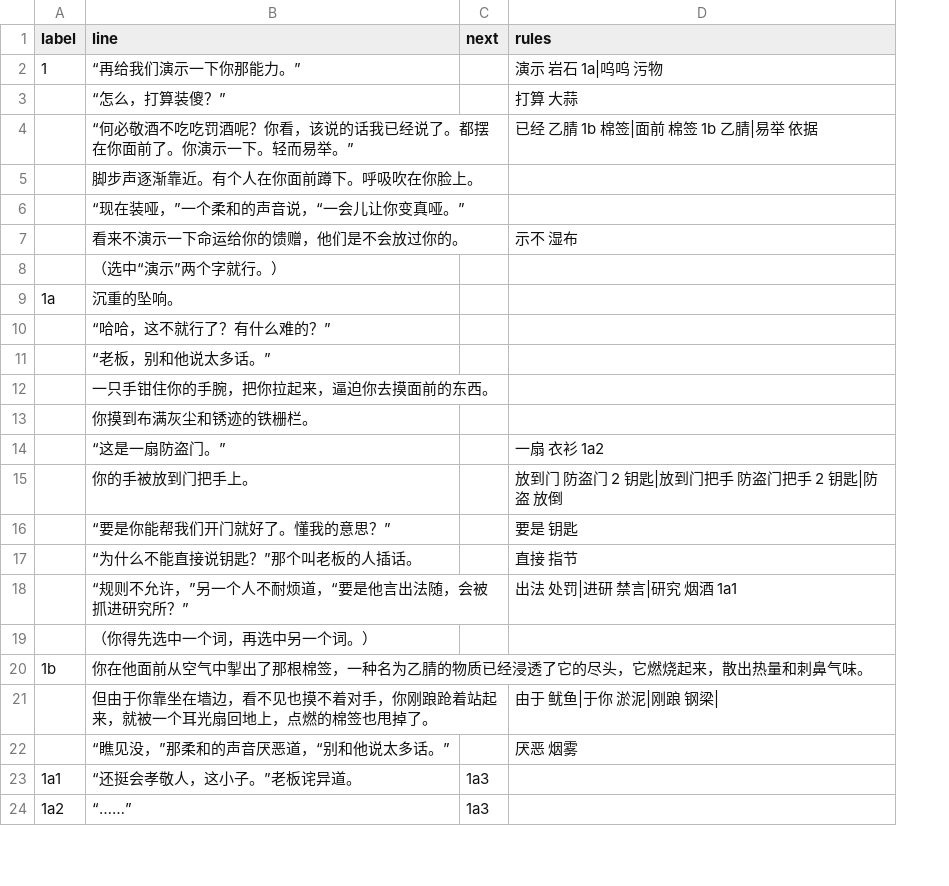
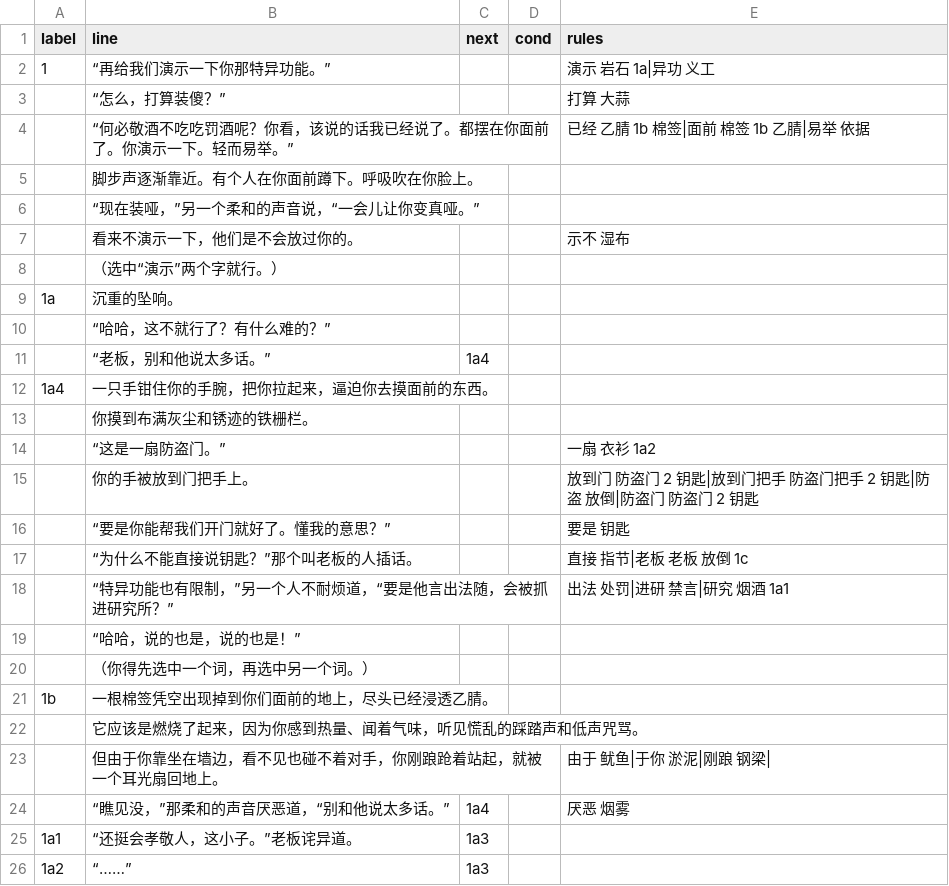
Before and after one commit to alpacanist/puncrime, a CSV file: data.csv, drawn as a sheet; only a part is shown; addresses are those after the commit; the diff covers the shown part only; the diff names each change by its address in the sheet, - before the commit and + after, or states it on an @@ line.

```diff
--- a/data.csv
+++ b/data.csv
+column D (cond), empty
-B2 (line): “再给我们演示一下你那能力。”
+B2 (line): “再给我们演示一下你那特异功能。”
-E2 (rules): 演示 岩石 1a|呜呜 污物
+E2 (rules): 演示 岩石 1a|异功 义工
-B6 (line): “现在装哑，”一个柔和的声音说，“一会儿让你变真哑。”
+B6 (line): “现在装哑，”另一个柔和的声音说，“一会儿让你变真哑。”
-B7 (line): 看来不演示一下命运给你的馈赠，他们是不会放过你的。
+B7 (line): 看来不演示一下，他们是不会放过你的。
-C11 (next): (empty)
+C11 (next): 1a4
-A12 (label): (empty)
+A12 (label): 1a4
-E15 (rules): 放到门 防盗门 2 钥匙|放到门把手 防盗门把手 2 钥匙|防盗 放倒
+E15 (rules): 放到门 防盗门 2 钥匙|放到门把手 防盗门把手 2 钥匙|防盗 放倒|防盗门 防盗门 2 钥匙
-E17 (rules): 直接 指节
+E17 (rules): 直接 指节|老板 老板 放倒 1c
-B18 (line): “规则不允许，”另一个人不耐烦道，“要是他言出法随，会被抓进研究所？”
+B18 (line): “特异功能也有限制，”另一个人不耐烦道，“要是他言出法随，会被抓进研究所？”
+row 19:  | “哈哈，说的也是，说的也是！”
-B21 (line): 你在他面前从空气中掣出了那根棉签，一种名为乙腈的物质已经浸透了它的尽头，它燃烧起来，散出热量和刺鼻气味。
+B21 (line): 一根棉签凭空出现掉到你们面前的地上，尽头已经浸透乙腈。
+row 22:  | 它应该是燃烧了起来，因为你感到热量、闻着气味，听见慌乱的踩踏声和低声咒骂。
-B23 (line): 但由于你靠坐在墙边，看不见也摸不着对手，你刚踉跄着站起来，就被一个耳光扇回地上，点燃的棉签也甩掉了。
+B23 (line): 但由于你靠坐在墙边，看不见也碰不着对手，你刚踉跄着站起，就被一个耳光扇回地上。
-C24 (next): (empty)
+C24 (next): 1a4
```
Also changed, not shown: 15 added rows, 1 removed row and 1 edited cell elsewhere in this file, 1 other file.
